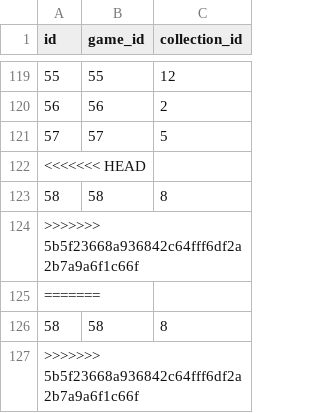
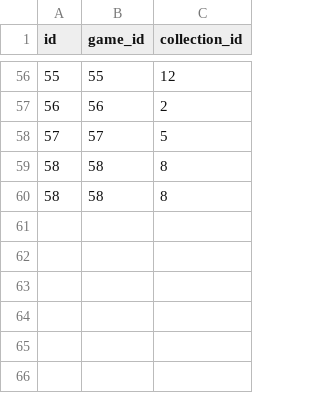
Before and after one commit to joe-gutman/TableTopTracker, a CSV file: Server/database/mockCsvs/collection_games.csv, drawn as a sheet; only a part is shown, gaps mark what is left out; the diff covers the shown part only.

```diff
--- a/Server/database/mockCsvs/collection_games.csv
+++ b/Server/database/mockCsvs/collection_games.csv
@@ -121,7 +58,3 @@ id,game_id,collection_id
 57,57,5
-<<<<<<< HEAD
 58,58,8
->>>>>>> 5b5f23668a936842c64fff6df2a2b7a9a6f1c66f
-=======
 58,58,8
->>>>>>> 5b5f23668a936842c64fff6df2a2b7a9a6f1c66f
```
Also changed, not shown: 63 removed rows elsewhere in this file, Server/database/mockCsvs/collections.csv, 5 other files.
